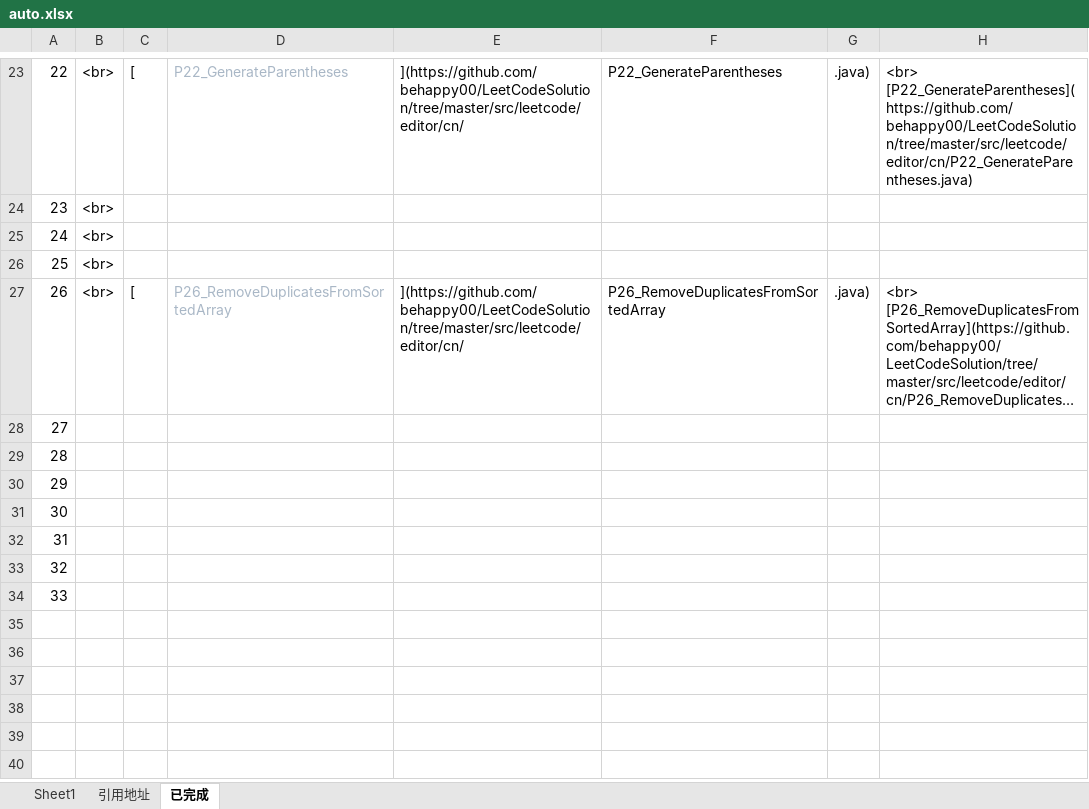
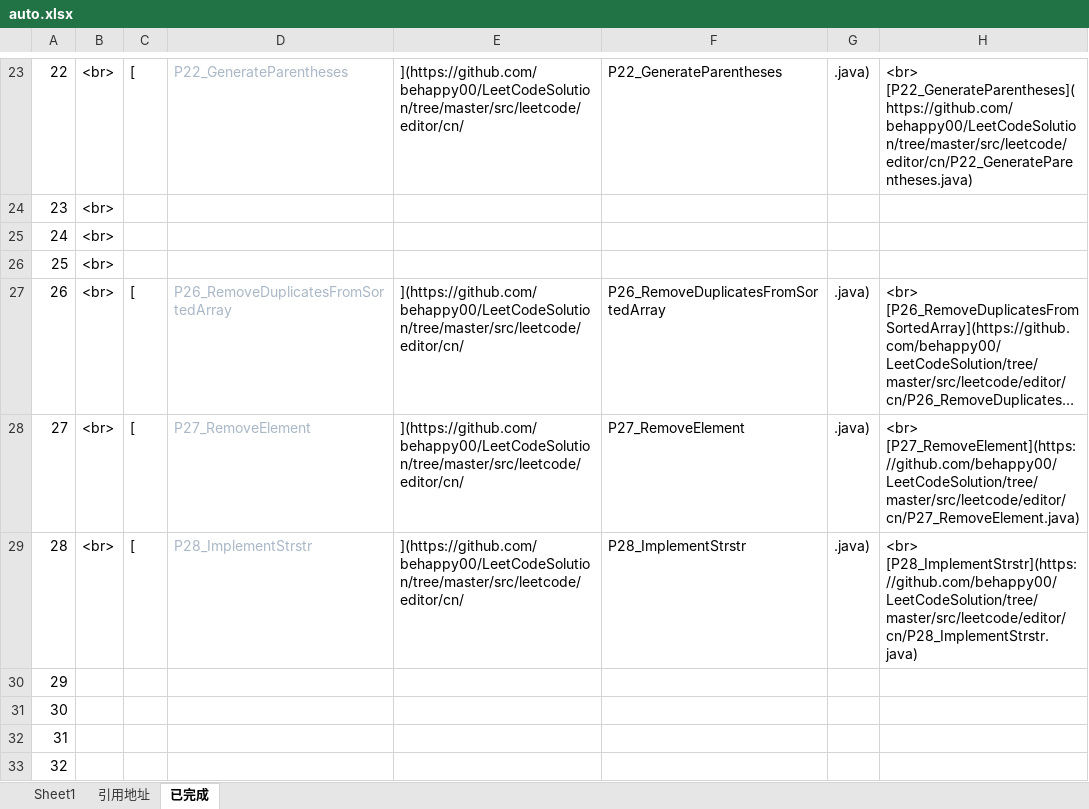
Before and after one commit to behappy00/LeetCodeSolution, an Excel workbook: auto.xlsx, sheet 已完成, drawn as a sheet; only a part is shown, gaps mark what is left out; the shorter side is filled out with more unchanged rows; long unchanged cells end in …; values as stored, in another font and other column widths than the file's, no borders; the diff names each change by its address in the sheet, - before the commit and + after, or states it on an @@ line.

```diff
--- a/auto.xlsx (sheet 已完成)
+++ b/auto.xlsx (sheet 已完成)
-B28:B29: (empty)
+B28:B29: <br>
-C28:C29: (empty)
+C28:C29: [
-D28: (empty)
+D28: P27_RemoveElement
-E28:E29: (empty)
+E28:E29: ](https://github.com/behappy00/LeetCodeSolution/tree/master/src/leetcode/editor/cn/
-F28: (empty)
+F28: P27_RemoveElement
-G28:G29: (empty)
+G28:G29: .java)
-H28: (empty)
+H28: <br> [P27_RemoveElement](https://github.com/behappy00/LeetCodeSolution/tree/master/src/leetcode/editor/cn/P27_RemoveElement.java)
-D29: (empty)
+D29: P28_ImplementStrstr
-F29: (empty)
+F29: P28_ImplementStrstr
-H29: (empty)
+H29: <br> [P28_ImplementStrstr](https://github.com/behappy00/LeetCodeSolution/tree/master/src/leetcode/editor/cn/P28_ImplementStrstr.java)
```
Also changed, not shown: sheet 引用地址, sheet Sheet1, formulas that keep their value, 4 other files.
